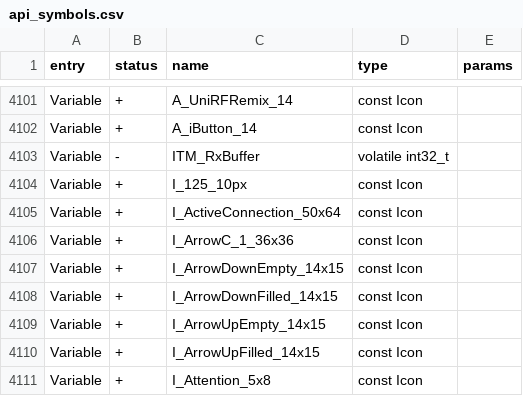
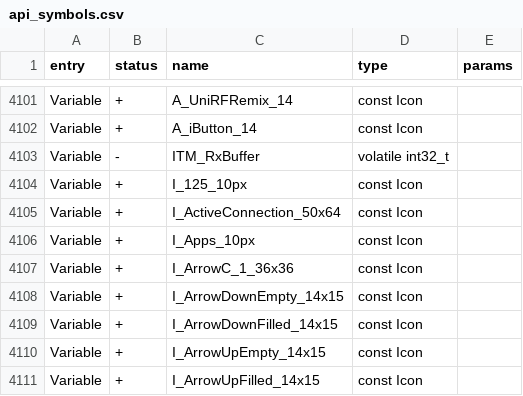
Before and after one commit to KuriGohan-Kamehameha/nXtreme-Firmware, a CSV file: firmware/targets/f7/api_symbols.csv, drawn as a sheet; only a part is shown, gaps mark what is left out; the shorter side is filled out with more unchanged rows; the diff names each change by its address in the sheet, - before the commit and + after, or states it on an @@ line.

Commit message:
Update api_symbols.csv

```diff
--- a/firmware/targets/f7/api_symbols.csv
+++ b/firmware/targets/f7/api_symbols.csv
+row 4106: Variable | + | I_Apps_10px | const Icon
```
